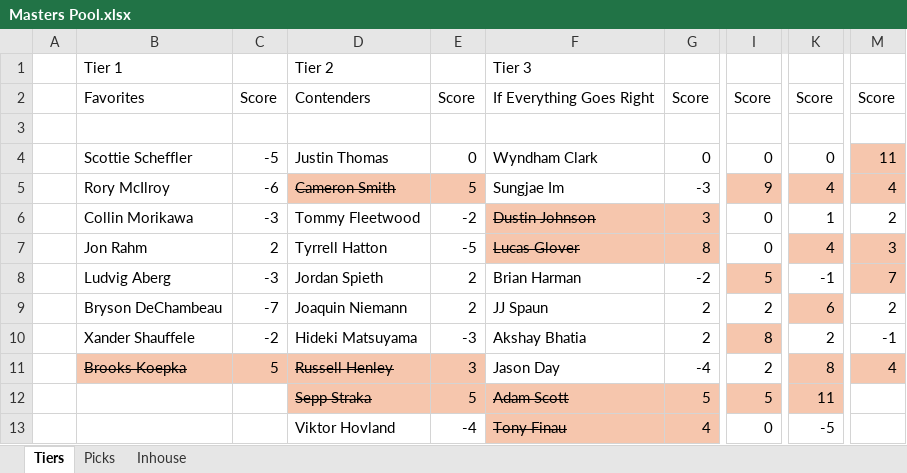
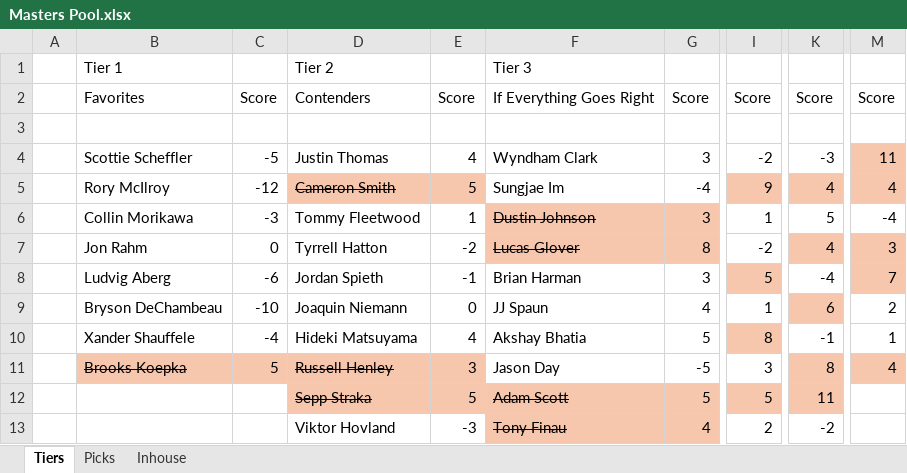
Before and after one commit to AnthonyF98/Masters-Pool, an Excel workbook: Masters Pool.xlsx, sheet Tiers, drawn as a sheet; only a part is shown, gaps mark what is left out; values as stored, in another font and other column widths than the file's, no borders; the diff covers the shown part only; the diff names each change by its address in the sheet, - before the commit and + after, or states it on an @@ line.

```diff
--- a/Masters Pool.xlsx (sheet Tiers)
+++ b/Masters Pool.xlsx (sheet Tiers)
-E4: 0
+E4: 4
-G4: 0
+G4: 3
-I4: 0
+I4: -2
-K4: 0
+K4: -3
-C5: -6
+C5: -12
-G5: -3
+G5: -4
-E6: -2
+E6: 1
-I6: 0
+I6: 1
-K6: 1
+K6: 5
-M6: 2
+M6: -4
-C7: 2
+C7: 0
-E7: -5
+E7: -2
-I7: 0
+I7: -2
-C8: -3
+C8: -6
-E8: 2
+E8: -1
-G8: -2
+G8: 3
-K8: -1
+K8: -4
-C9: -7
+C9: -10
-E9: 2
+E9: 0
-G9: 2
+G9: 4
-I9: 2
+I9: 1
-C10: -2
+C10: -4
-E10: -3
+E10: 4
-G10: 2
+G10: 5
-K10: 2
+K10: -1
-M10: -1
+M10: 1
-G11: -4
+G11: -5
-I11: 2
+I11: 3
-E13: -4
+E13: -3
-I13: 0
+I13: 2
-K13: -5
+K13: -2
```
Also changed, not shown: 17 edited cells elsewhere in this sheet, sheet Picks, sheet Inhouse, formulas that keep their value.
